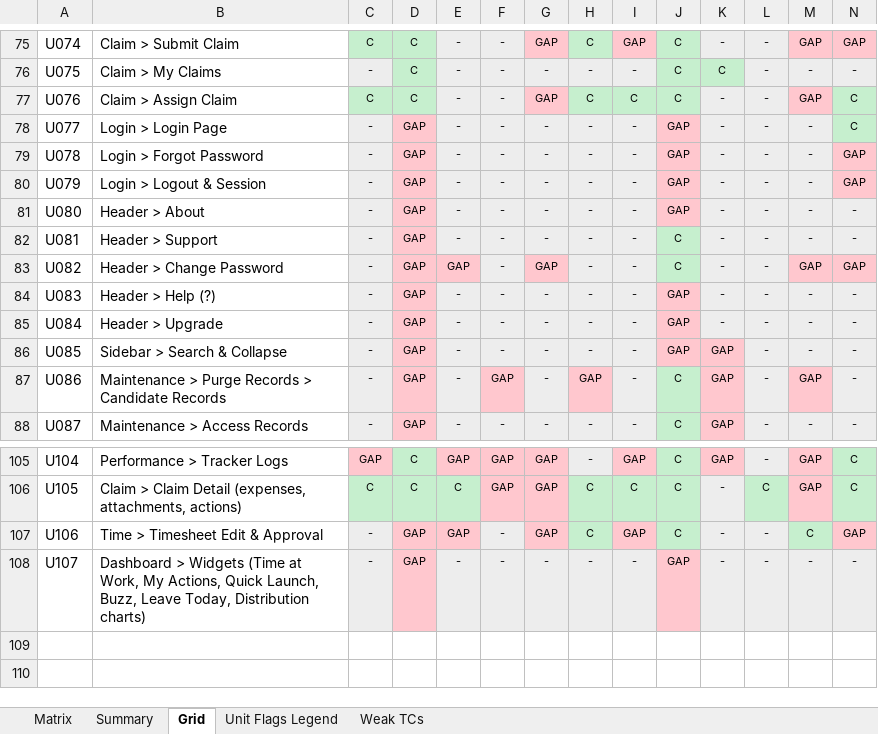
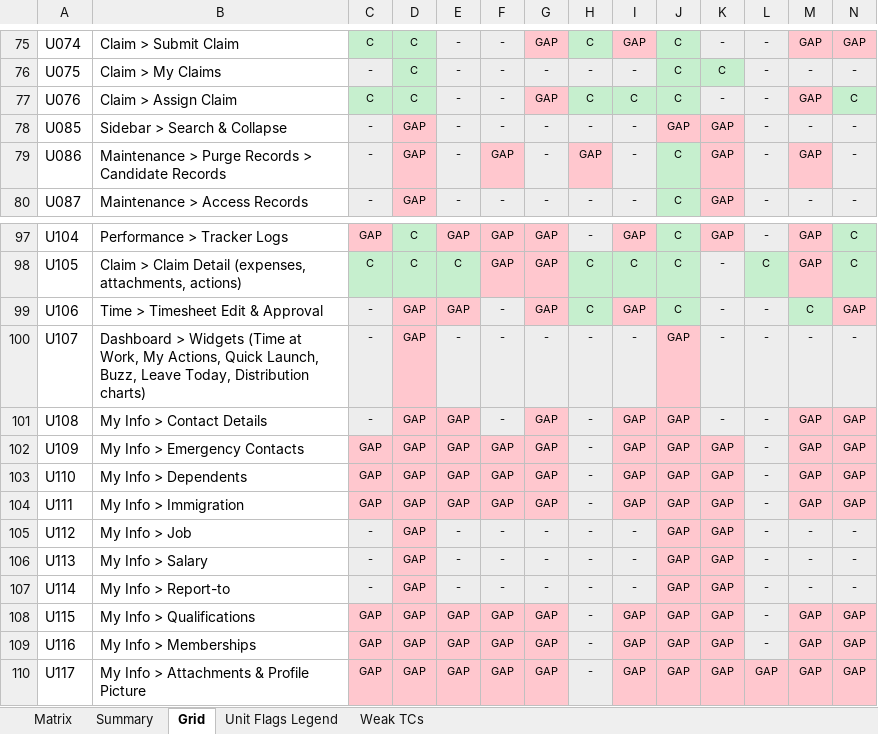
Before and after one commit to arsalwildan15/qa-portofolio, an Excel workbook: docs/Taxonomy-Coverage-Matrix.xlsx, sheet Grid, drawn as a sheet; only a part is shown, gaps mark what is left out; values as stored, in another font and other column widths than the file's, no borders; removed rows and columns are numbered as before the commit, all else as after; rows hold the shown columns only; the diff names each change by its address in the sheet, - before the commit and + after, or states it on an @@ line.

Commit message:
docs(coverage): scope the taxonomy matrix to the 12 sidebar modules + Search; add My Info tabs
- Login and header items are outside the menu matrix (their TCs still run)
- My Info gets its own 10 tab units from the employee's point of view; Job/Salary/Report-to
  flagged as privilege boundary (read-only for ESS) so privilege escalation applies
- 109 units, 36.1% of applicable items covered; My Info exposed at 2.4%

```diff
--- a/docs/Taxonomy-Coverage-Matrix.xlsx (sheet Grid)
+++ b/docs/Taxonomy-Coverage-Matrix.xlsx (sheet Grid)
-row 78: U077 | Login > Login Page | - | GAP | - | - | - | - | - | GAP | - | - | - | C
-row 79: U078 | Login > Forgot Password | - | GAP | - | - | - | - | - | GAP | - | - | - | GAP
-row 80: U079 | Login > Logout & Session | - | GAP | - | - | - | - | - | GAP | - | - | - | GAP
-row 81: U080 | Header > About | - | GAP | - | - | - | - | - | GAP | - | - | - | -
-row 82: U081 | Header > Support | - | GAP | - | - | - | - | - | C | - | - | - | -
-row 83: U082 | Header > Change Password | - | GAP | GAP | - | GAP | - | - | C | - | - | GAP | GAP
-row 84: U083 | Header > Help (?) | - | GAP | - | - | - | - | - | GAP | - | - | - | -
-row 85: U084 | Header > Upgrade | - | GAP | - | - | - | - | - | GAP | - | - | - | -
+row 101: U108 | My Info > Contact Details | - | GAP | GAP | - | GAP | - | GAP | GAP | - | - | GAP | GAP
+row 102: U109 | My Info > Emergency Contacts | GAP | GAP | GAP | GAP | GAP | - | GAP | GAP | GAP | - | GAP | GAP
+row 103: U110 | My Info > Dependents | GAP | GAP | GAP | GAP | GAP | - | GAP | GAP | GAP | - | GAP | GAP
+row 104: U111 | My Info > Immigration | GAP | GAP | GAP | GAP | GAP | - | GAP | GAP | GAP | - | GAP | GAP
+row 105: U112 | My Info > Job | - | GAP | - | - | - | - | - | GAP | GAP | - | - | -
+row 106: U113 | My Info > Salary | - | GAP | - | - | - | - | - | GAP | GAP | - | - | -
+row 107: U114 | My Info > Report-to | - | GAP | - | - | - | - | - | GAP | GAP | - | - | -
+row 108: U115 | My Info > Qualifications | GAP | GAP | GAP | GAP | GAP | - | GAP | GAP | GAP | - | GAP | GAP
+row 109: U116 | My Info > Memberships | GAP | GAP | GAP | GAP | GAP | - | GAP | GAP | GAP | - | GAP | GAP
+row 110: U117 | My Info > Attachments & Profile Picture | GAP | GAP | GAP | GAP | GAP | - | GAP | GAP | GAP | GAP | GAP | GAP
```
Also changed, not shown: sheet Matrix, sheet Summary, sheet Unit Flags Legend, 3 other files.
